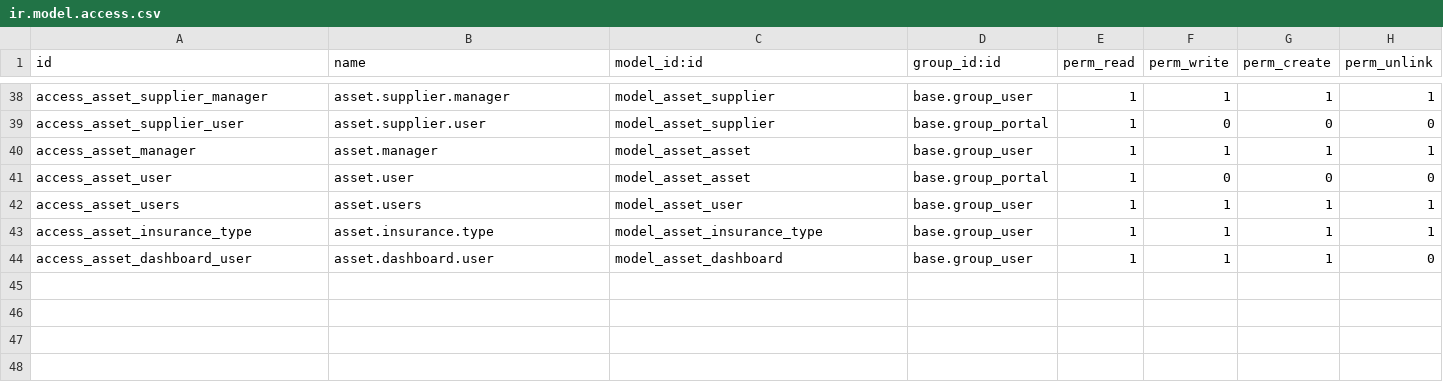
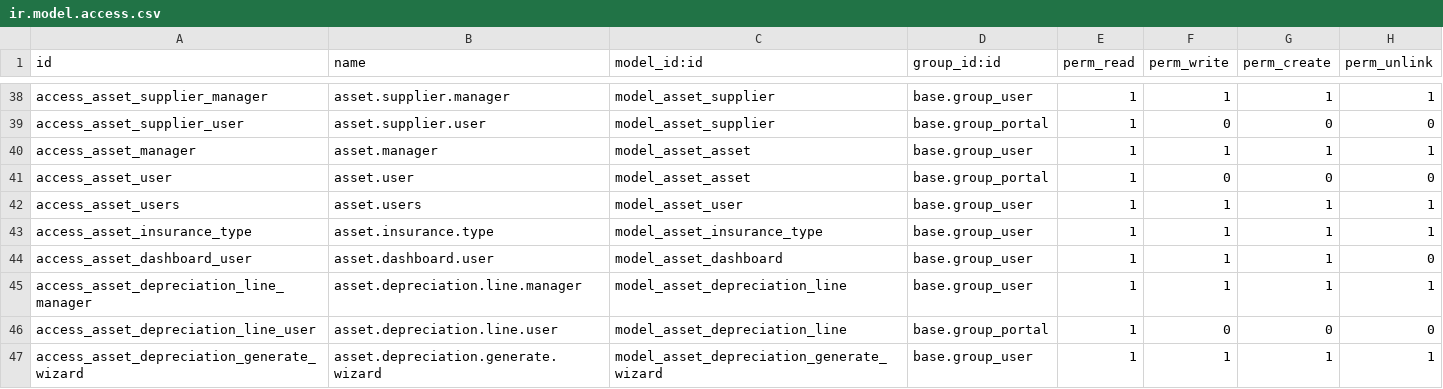
Before and after one commit to imdreazul/asset_managment, a CSV file: security/ir.model.access.csv, drawn as a sheet; only a part is shown, gaps mark what is left out.

```diff
--- a/security/ir.model.access.csv
+++ b/security/ir.model.access.csv
@@ -44 +44,4 @@ access_asset_insurance_type,asset.insurance.type,model_asset_insurance_type,base
 access_asset_dashboard_user,asset.dashboard.user,model_asset_dashboard,base.group_user,1,1,1,0
+access_asset_depreciation_line_manager,asset.depreciation.line.manager,model_asset_depreciation_line,base.group_user,1,1,1,1
+access_asset_depreciation_line_user,asset.depreciation.line.user,model_asset_depreciation_line,base.group_portal,1,0,0,0
+access_asset_depreciation_generate_wizard,asset.depreciation.generate.wizard,model_asset_depreciation_generate_wizard,base.group_user,1,1,1,1
```
Also changed, not shown: 8 other files.
